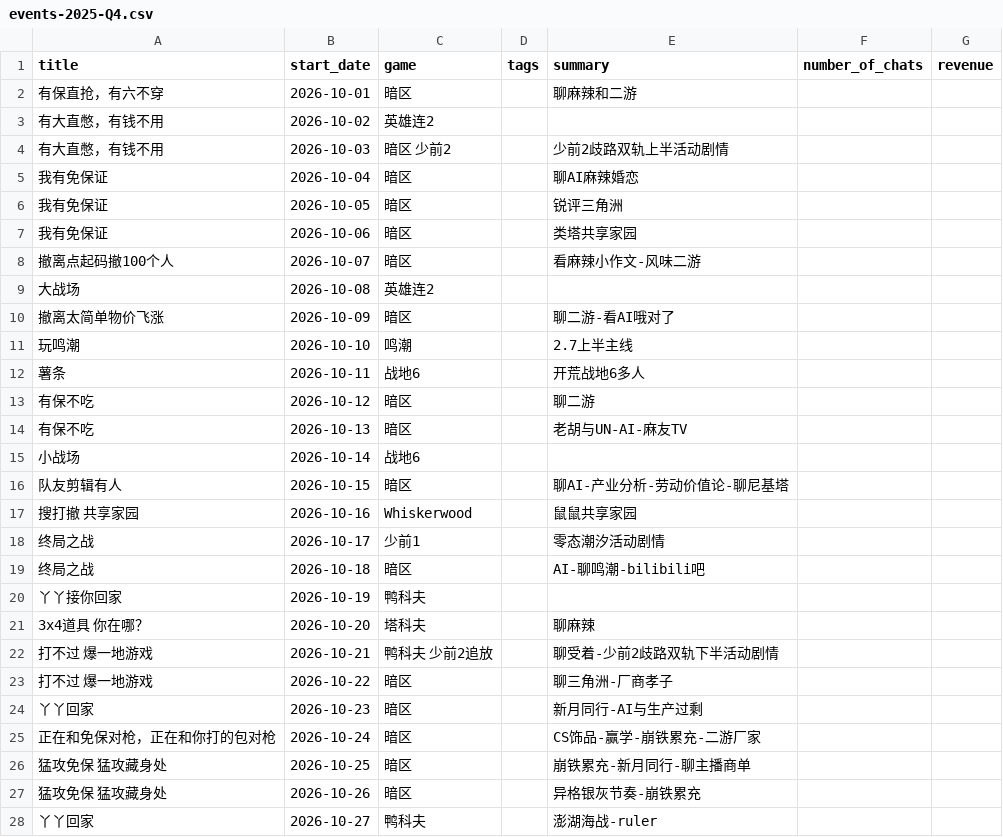
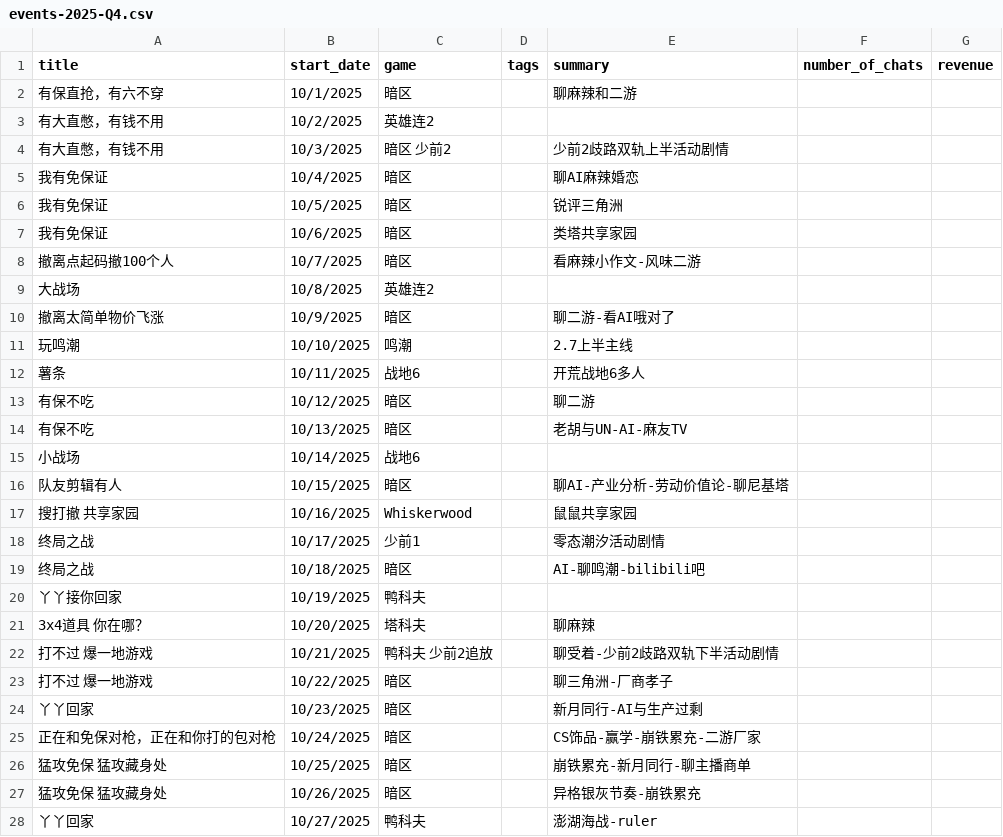
Before and after one commit to JamesZ963/JamesZ963.github.io, a CSV file: data/events-2025-Q4.csv, drawn as a sheet; only a part is shown; the diff covers the shown part only.

Commit message:
Correct year in data file

```diff
--- a/data/events-2025-Q4.csv
+++ b/data/events-2025-Q4.csv
@@ -1,28 +1,28 @@
 title,start_date,game,tags,summary,number_of_chats,revenue
-有保直抢，有六不穿,2026-10-01,暗区,,聊麻辣和二游,,
-有大直憋，有钱不用,2026-10-02,英雄连2,,,,
-有大直憋，有钱不用,2026-10-03,暗区 少前2,,少前2歧路双轨上半活动剧情,,
-我有免保证,2026-10-04,暗区,,聊AI麻辣婚恋,,
-我有免保证,2026-10-05,暗区,,锐评三角洲,,
-我有免保证,2026-10-06,暗区,,类塔共享家园,,
-撤离点起码撤100个人,2026-10-07,暗区,,看麻辣小作文-风味二游,,
-大战场,2026-10-08,英雄连2,,,,
-撤离太简单物价飞涨,2026-10-09,暗区,,聊二游-看AI哦对了,,
-玩鸣潮,2026-10-10,鸣潮,,2.7上半主线,,
-薯条,2026-10-11,战地6,,开荒战地6多人,,
-有保不吃,2026-10-12,暗区,,聊二游,,
-有保不吃,2026-10-13,暗区,,老胡与UN-AI-麻友TV,,
-小战场,2026-10-14,战地6,,,,
-队友剪辑有人,2026-10-15,暗区,,聊AI-产业分析-劳动价值论-聊尼基塔,,
-搜打撤 共享家园,2026-10-16,Whiskerwood,,鼠鼠共享家园,,
-终局之战,2026-10-17,少前1,,零态潮汐活动剧情,,
-终局之战,2026-10-18,暗区,,AI-聊鸣潮-bilibili吧,,
-丫丫接你回家,2026-10-19,鸭科夫,,,,
-3x4道具 你在哪？,2026-10-20,塔科夫,,聊麻辣,,
-打不过 爆一地游戏,2026-10-21,鸭科夫 少前2追放,,聊受着-少前2歧路双轨下半活动剧情,,
-打不过 爆一地游戏,2026-10-22,暗区,,聊三角洲-厂商孝子,,
-丫丫回家,2026-10-23,暗区,,新月同行-AI与生产过剩,,
-正在和免保对枪，正在和你打的包对枪,2026-10-24,暗区,,CS饰品-赢学-崩铁累充-二游厂家,,
-猛攻免保 猛攻藏身处,2026-10-25,暗区,,崩铁累充-新月同行-聊主播商单,,
-猛攻免保 猛攻藏身处,2026-10-26,暗区,,异格银灰节奏-崩铁累充,,
-丫丫回家,2026-10-27,鸭科夫,,澎湖海战-ruler,,
+有保直抢，有六不穿,10/1/2025,暗区,,聊麻辣和二游,,
+有大直憋，有钱不用,10/2/2025,英雄连2,,,,
+有大直憋，有钱不用,10/3/2025,暗区 少前2,,少前2歧路双轨上半活动剧情,,
+我有免保证,10/4/2025,暗区,,聊AI麻辣婚恋,,
+我有免保证,10/5/2025,暗区,,锐评三角洲,,
+我有免保证,10/6/2025,暗区,,类塔共享家园,,
+撤离点起码撤100个人,10/7/2025,暗区,,看麻辣小作文-风味二游,,
+大战场,10/8/2025,英雄连2,,,,
+撤离太简单物价飞涨,10/9/2025,暗区,,聊二游-看AI哦对了,,
+玩鸣潮,10/10/2025,鸣潮,,2.7上半主线,,
+薯条,10/11/2025,战地6,,开荒战地6多人,,
+有保不吃,10/12/2025,暗区,,聊二游,,
+有保不吃,10/13/2025,暗区,,老胡与UN-AI-麻友TV,,
+小战场,10/14/2025,战地6,,,,
+队友剪辑有人,10/15/2025,暗区,,聊AI-产业分析-劳动价值论-聊尼基塔,,
+搜打撤 共享家园,10/16/2025,Whiskerwood,,鼠鼠共享家园,,
+终局之战,10/17/2025,少前1,,零态潮汐活动剧情,,
+终局之战,10/18/2025,暗区,,AI-聊鸣潮-bilibili吧,,
+丫丫接你回家,10/19/2025,鸭科夫,,,,
+3x4道具 你在哪？,10/20/2025,塔科夫,,聊麻辣,,
+打不过 爆一地游戏,10/21/2025,鸭科夫 少前2追放,,聊受着-少前2歧路双轨下半活动剧情,,
+打不过 爆一地游戏,10/22/2025,暗区,,聊三角洲-厂商孝子,,
+丫丫回家,10/23/2025,暗区,,新月同行-AI与生产过剩,,
+正在和免保对枪，正在和你打的包对枪,10/24/2025,暗区,,CS饰品-赢学-崩铁累充-二游厂家,,
+猛攻免保 猛攻藏身处,10/25/2025,暗区,,崩铁累充-新月同行-聊主播商单,,
+猛攻免保 猛攻藏身处,10/26/2025,暗区,,异格银灰节奏-崩铁累充,,
+丫丫回家,10/27/2025,鸭科夫,,澎湖海战-ruler,,
```
Also changed, not shown: 64 edited cells elsewhere in this file.
